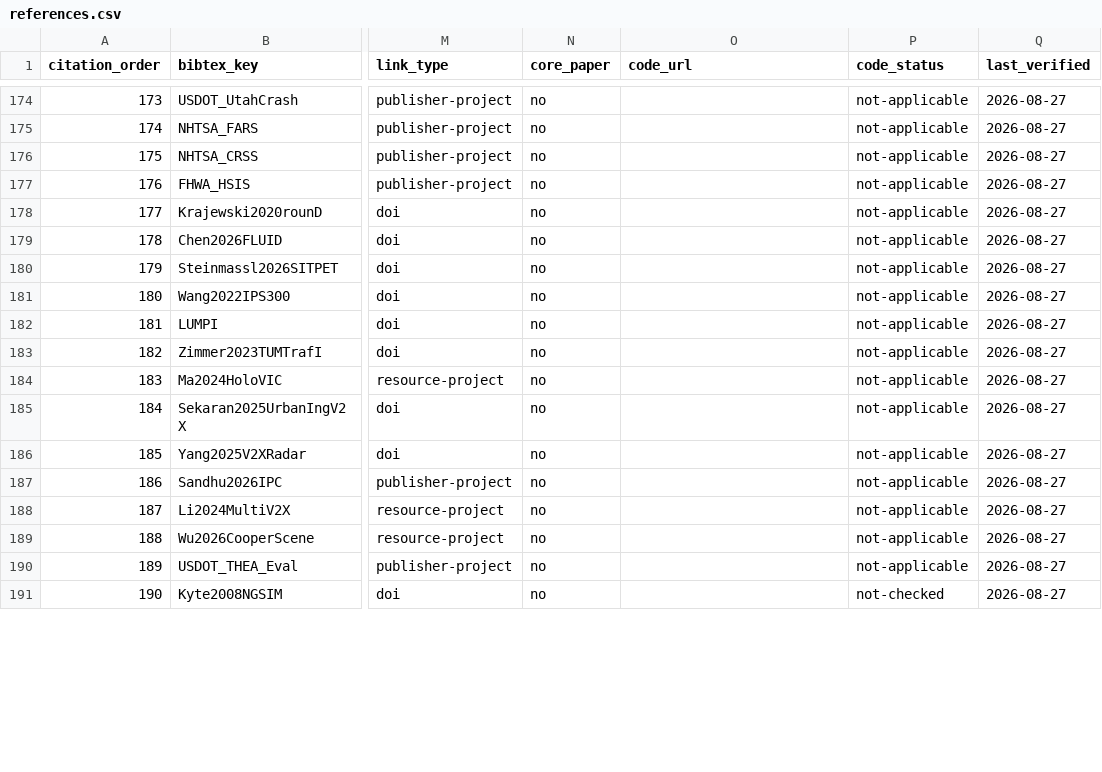
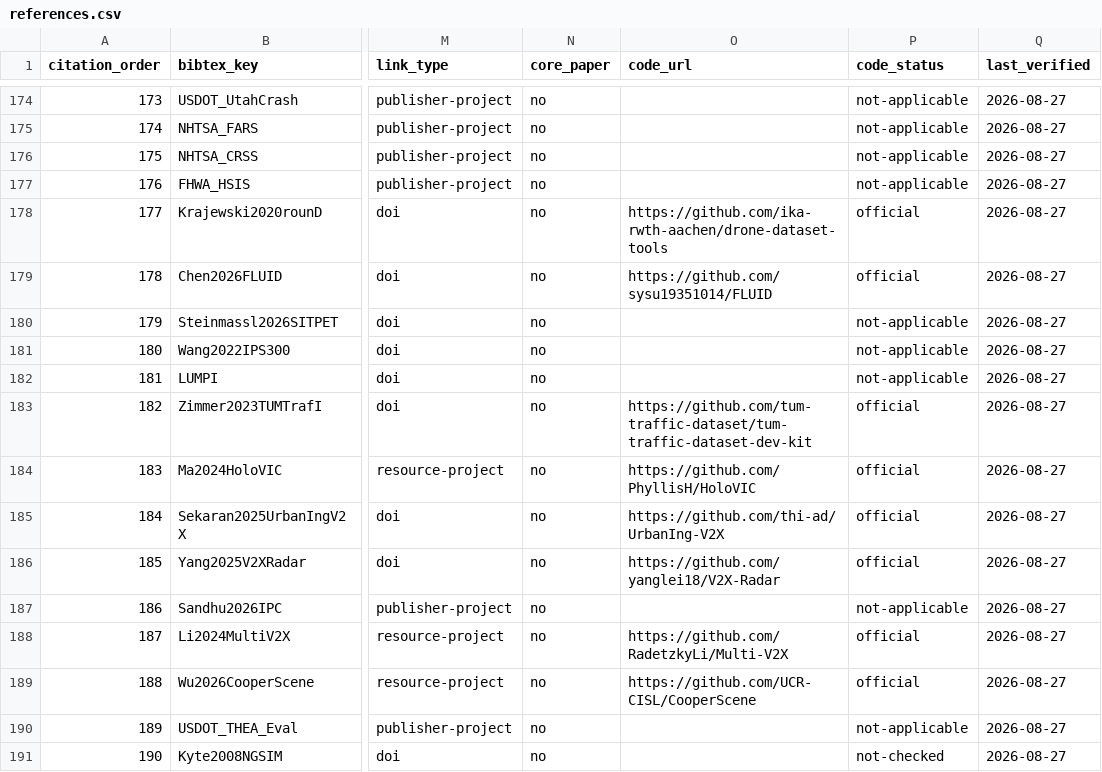
Before and after one commit to abdohamdy7/Awesome-Intelligent-Intersections, a CSV file: data/references.csv, drawn as a sheet; only a part is shown, gaps mark what is left out; the diff covers the shown part only; the diff names each change by its address in the sheet, - before the commit and + after, or states it on an @@ line.

```diff
--- a/data/references.csv
+++ b/data/references.csv
-O178 (code_url): (empty)
+O178 (code_url): https://github.com/ika-rwth-aachen/drone-dataset-tools
-P178:P179 (code_status): not-applicable
+P178:P179 (code_status): official
-O179 (code_url): (empty)
+O179 (code_url): https://github.com/sysu19351014/FLUID
-O183 (code_url): (empty)
+O183 (code_url): https://github.com/tum-traffic-dataset/tum-traffic-dataset-dev-kit
-P183:P186 (code_status): not-applicable
+P183:P186 (code_status): official
-O184 (code_url): (empty)
+O184 (code_url): https://github.com/PhyllisH/HoloVIC
-O185 (code_url): (empty)
+O185 (code_url): https://github.com/thi-ad/UrbanIng-V2X
-O186 (code_url): (empty)
+O186 (code_url): https://github.com/yanglei18/V2X-Radar
-O188 (code_url): (empty)
+O188 (code_url): https://github.com/RadetzkyLi/Multi-V2X
-P188:P189 (code_status): not-applicable
+P188:P189 (code_status): official
-O189 (code_url): (empty)
+O189 (code_url): https://github.com/UCR-CISL/CooperScene
```
Also changed, not shown: 118 edited cells elsewhere in this file, data/papers.csv, 13 other files.
